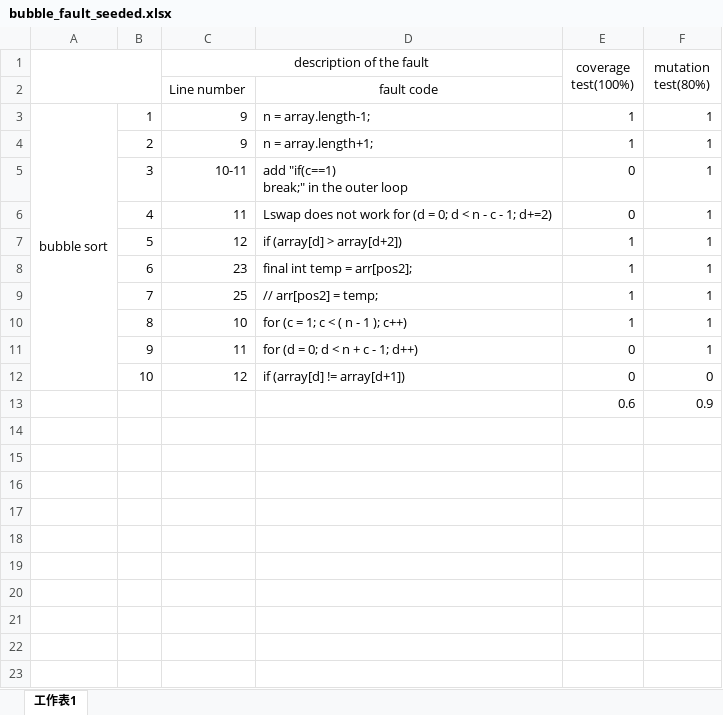
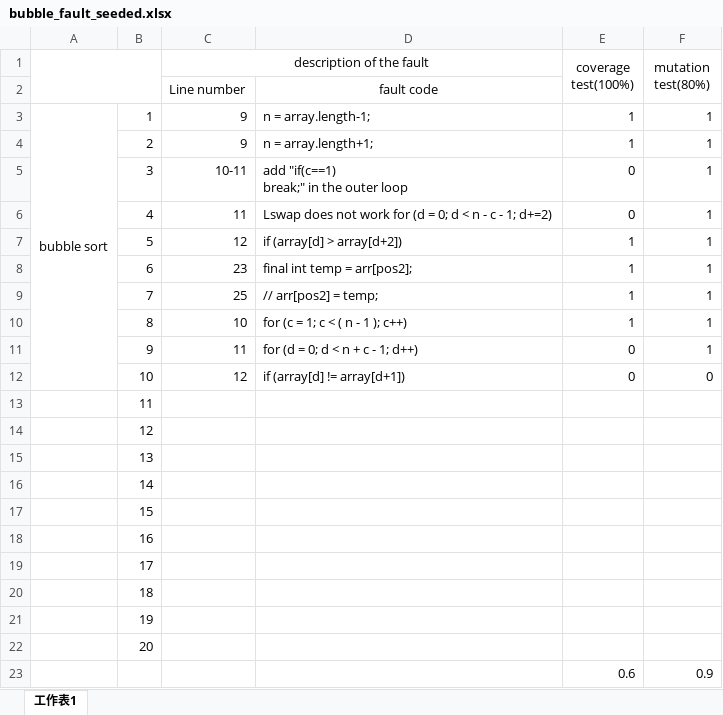
Before and after one commit to Shervanator/swenproject2013, an Excel workbook: bubble_fault_seeded.xlsx, sheet 工作表1, drawn as a sheet; values as stored, in another font and other column widths than the file's, no borders; the diff names each change by its address in the sheet, - before the commit and + after, or states it on an @@ line.

Commit message:
bullbe add 20 to 40

```diff
--- a/bubble_fault_seeded.xlsx (sheet 工作表1)
+++ b/bubble_fault_seeded.xlsx (sheet 工作表1)
+row 13:  | 11
+row 14:  | 12
+row 15:  | 13
+row 16:  | 14
+row 17:  | 15
+row 18:  | 16
+row 19:  | 17
+row 20:  | 18
+row 21:  | 19
+row 22:  | 20
```
